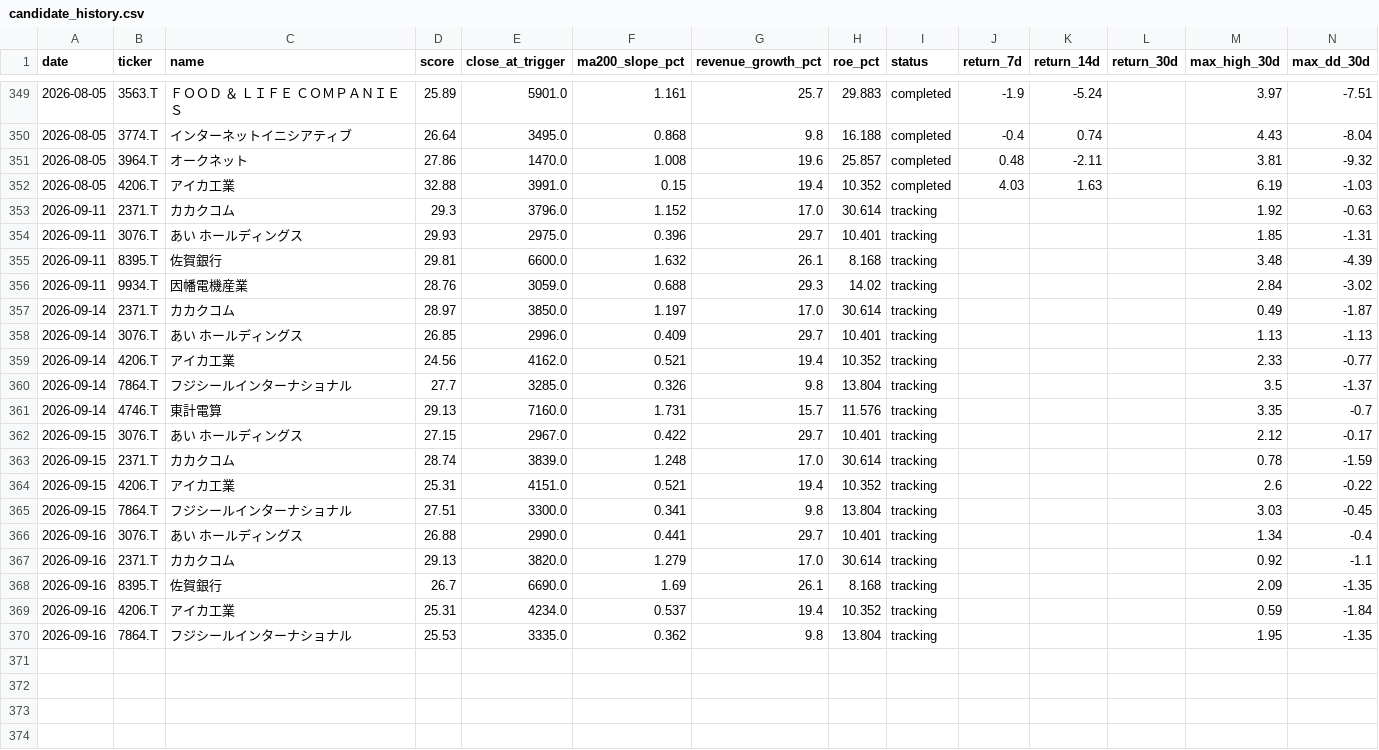
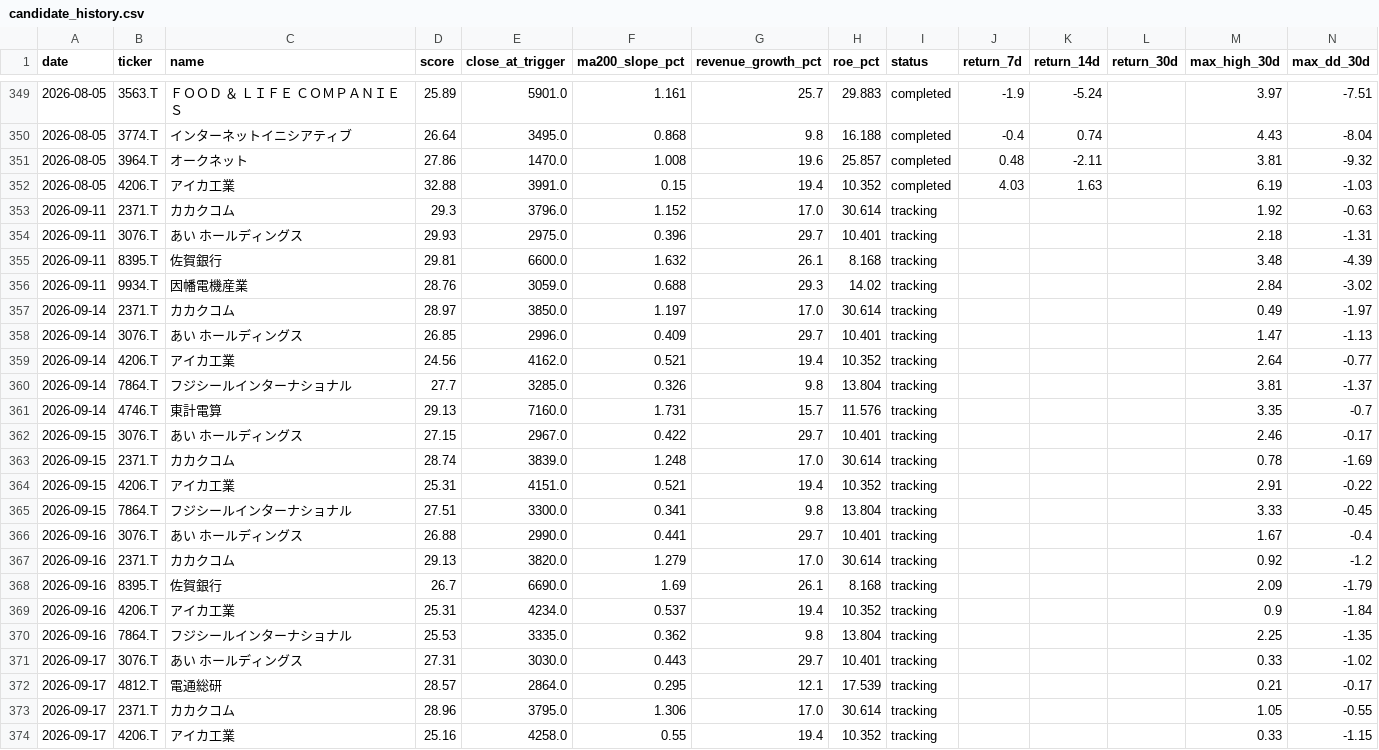
Before and after one commit to naoyann3/long-term-screener, a CSV file: results/candidate_history.csv, drawn as a sheet; only a part is shown, gaps mark what is left out.

```diff
--- a/results/candidate_history.csv
+++ b/results/candidate_history.csv
@@ -353,18 +353,22 @@
 2026-09-11,2371.T,カカクコム,29.3,3796.0,1.152,17.0,30.614,tracking,,,,1.92,-0.63
-2026-09-11,3076.T,あい　ホールディングス,29.93,2975.0,0.396,29.7,10.401,tracking,,,,1.85,-1.31
+2026-09-11,3076.T,あい　ホールディングス,29.93,2975.0,0.396,29.7,10.401,tracking,,,,2.18,-1.31
 2026-09-11,8395.T,佐賀銀行,29.81,6600.0,1.632,26.1,8.168,tracking,,,,3.48,-4.39
 2026-09-11,9934.T,因幡電機産業,28.76,3059.0,0.688,29.3,14.02,tracking,,,,2.84,-3.02
-2026-09-14,2371.T,カカクコム,28.97,3850.0,1.197,17.0,30.614,tracking,,,,0.49,-1.87
-2026-09-14,3076.T,あい　ホールディングス,26.85,2996.0,0.409,29.7,10.401,tracking,,,,1.13,-1.13
-2026-09-14,4206.T,アイカ工業,24.56,4162.0,0.521,19.4,10.352,tracking,,,,2.33,-0.77
-2026-09-14,7864.T,フジシールインターナショナル,27.7,3285.0,0.326,9.8,13.804,tracking,,,,3.5,-1.37
+2026-09-14,2371.T,カカクコム,28.97,3850.0,1.197,17.0,30.614,tracking,,,,0.49,-1.97
+2026-09-14,3076.T,あい　ホールディングス,26.85,2996.0,0.409,29.7,10.401,tracking,,,,1.47,-1.13
+2026-09-14,4206.T,アイカ工業,24.56,4162.0,0.521,19.4,10.352,tracking,,,,2.64,-0.77
+2026-09-14,7864.T,フジシールインターナショナル,27.7,3285.0,0.326,9.8,13.804,tracking,,,,3.81,-1.37
 2026-09-14,4746.T,東計電算,29.13,7160.0,1.731,15.7,11.576,tracking,,,,3.35,-0.7
-2026-09-15,3076.T,あい　ホールディングス,27.15,2967.0,0.422,29.7,10.401,tracking,,,,2.12,-0.17
-2026-09-15,2371.T,カカクコム,28.74,3839.0,1.248,17.0,30.614,tracking,,,,0.78,-1.59
-2026-09-15,4206.T,アイカ工業,25.31,4151.0,0.521,19.4,10.352,tracking,,,,2.6,-0.22
-2026-09-15,7864.T,フジシールインターナショナル,27.51,3300.0,0.341,9.8,13.804,tracking,,,,3.03,-0.45
-2026-09-16,3076.T,あい　ホールディングス,26.88,2990.0,0.441,29.7,10.401,tracking,,,,1.34,-0.4
-2026-09-16,2371.T,カカクコム,29.13,3820.0,1.279,17.0,30.614,tracking,,,,0.92,-1.1
-2026-09-16,8395.T,佐賀銀行,26.7,6690.0,1.69,26.1,8.168,tracking,,,,2.09,-1.35
-2026-09-16,4206.T,アイカ工業,25.31,4234.0,0.537,19.4,10.352,tracking,,,,0.59,-1.84
-2026-09-16,7864.T,フジシールインターナショナル,25.53,3335.0,0.362,9.8,13.804,tracking,,,,1.95,-1.35
+2026-09-15,3076.T,あい　ホールディングス,27.15,2967.0,0.422,29.7,10.401,tracking,,,,2.46,-0.17
+2026-09-15,2371.T,カカクコム,28.74,3839.0,1.248,17.0,30.614,tracking,,,,0.78,-1.69
+2026-09-15,4206.T,アイカ工業,25.31,4151.0,0.521,19.4,10.352,tracking,,,,2.91,-0.22
+2026-09-15,7864.T,フジシールインターナショナル,27.51,3300.0,0.341,9.8,13.804,tracking,,,,3.33,-0.45
+2026-09-16,3076.T,あい　ホールディングス,26.88,2990.0,0.441,29.7,10.401,tracking,,,,1.67,-0.4
+2026-09-16,2371.T,カカクコム,29.13,3820.0,1.279,17.0,30.614,tracking,,,,0.92,-1.2
+2026-09-16,8395.T,佐賀銀行,26.7,6690.0,1.69,26.1,8.168,tracking,,,,2.09,-1.79
+2026-09-16,4206.T,アイカ工業,25.31,4234.0,0.537,19.4,10.352,tracking,,,,0.9,-1.84
+2026-09-16,7864.T,フジシールインターナショナル,25.53,3335.0,0.362,9.8,13.804,tracking,,,,2.25,-1.35
+2026-09-17,3076.T,あい　ホールディングス,27.31,3030.0,0.443,29.7,10.401,tracking,,,,0.33,-1.02
+2026-09-17,4812.T,電通総研,28.57,2864.0,0.295,12.1,17.539,tracking,,,,0.21,-0.17
+2026-09-17,2371.T,カカクコム,28.96,3795.0,1.306,17.0,30.614,tracking,,,,1.05,-0.55
+2026-09-17,4206.T,アイカ工業,25.16,4258.0,0.55,19.4,10.352,tracking,,,,0.33,-1.15
```
Also changed, not shown: long_term_watchlist.csv, 4 other files.
